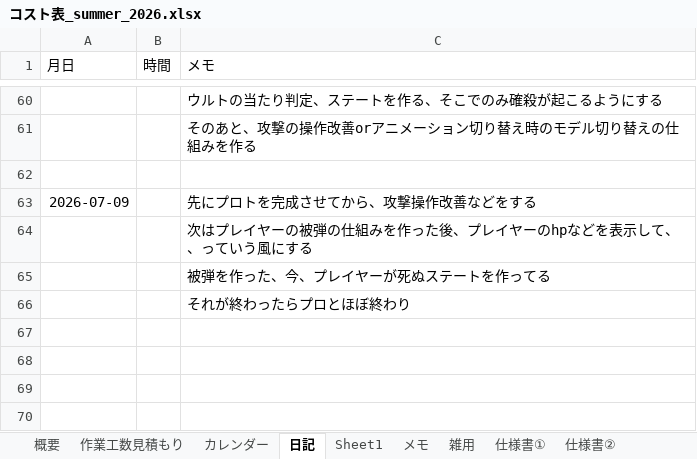
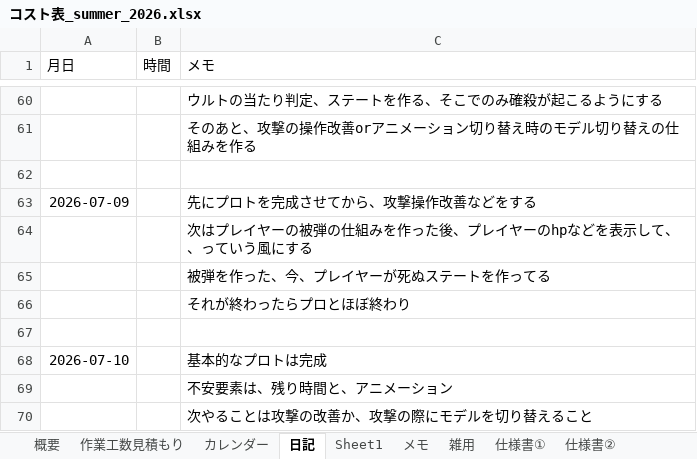
Before and after one commit to hir4rin/2026_summer, an Excel workbook: 進捗/コスト表_summer_2026.xlsx, sheet 日記, drawn as a sheet; only a part is shown, gaps mark what is left out; values as stored, in another font and other column widths than the file's, no borders; the diff names each change by its address in the sheet, - before the commit and + after, or states it on an @@ line.

```diff
--- a/進捗/コスト表_summer_2026.xlsx (sheet 日記)
+++ b/進捗/コスト表_summer_2026.xlsx (sheet 日記)
+row 67: (empty)
+row 68: 2026-07-10 |  | 基本的なプロトは完成
+row 69:  |  | 不安要素は、残り時間と、アニメーション
+row 70:  |  | 次やることは攻撃の改善か、攻撃の際にモデルを切り替えること
```
Also changed, not shown: sheet 概要, sheet 作業工数見積もり, hidden cells, 7 other files.
